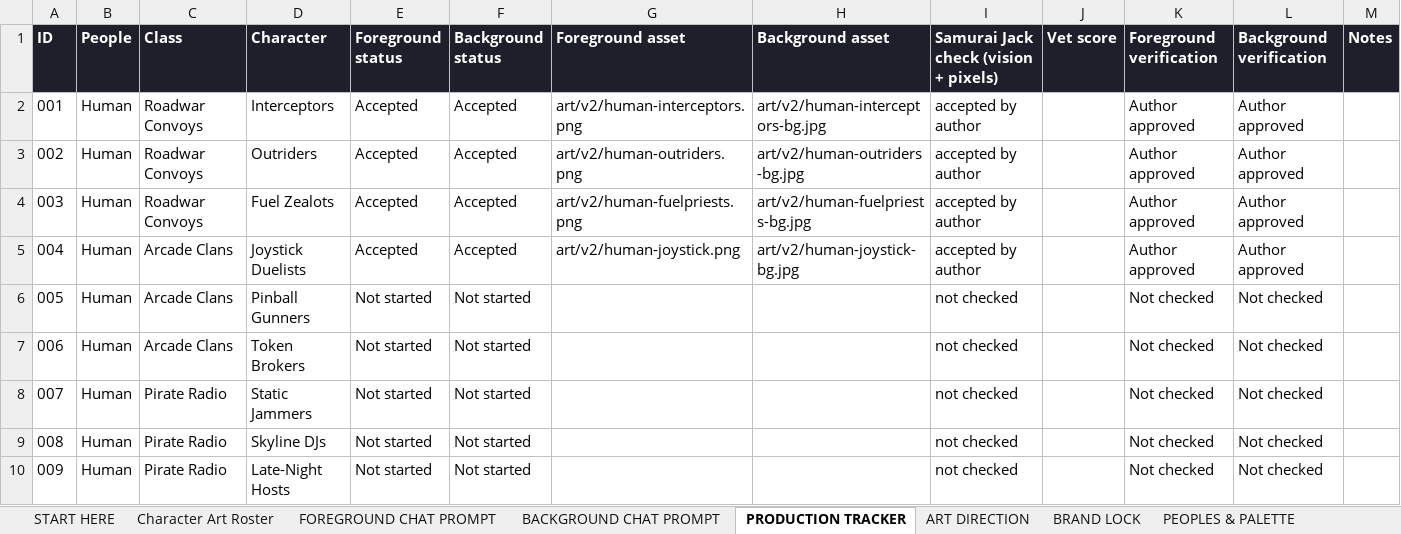
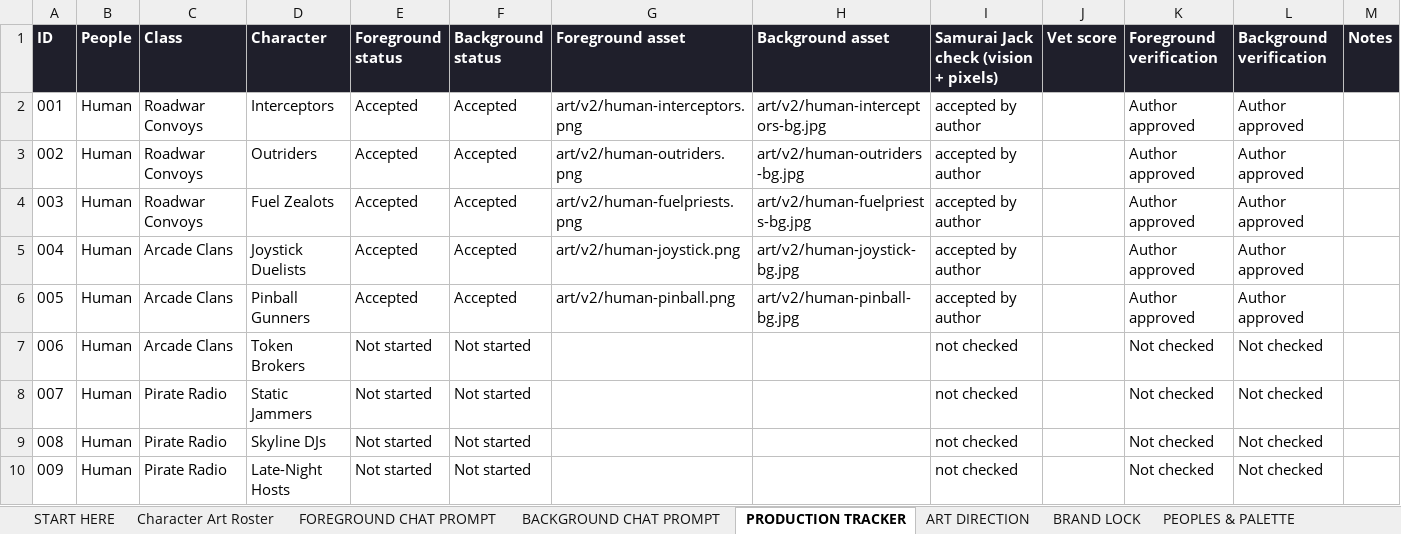
Before and after one commit to JHGruver/NewerDarkAges, an Excel workbook: CAST.xlsx, sheet PRODUCTION TRACKER, drawn as a sheet; only a part is shown; values as stored, in another font and other column widths than the file's, no borders; conditional formats not drawn; the diff names each change by its address in the sheet, - before the commit and + after, or states it on an @@ line.

```diff
--- a/CAST.xlsx (sheet PRODUCTION TRACKER)
+++ b/CAST.xlsx (sheet PRODUCTION TRACKER)
-E6 (Foreground status): Not started
+E6 (Foreground status): Accepted
-F6 (Background status): Not started
+F6 (Background status): Accepted
-G6 (Foreground asset): (empty)
+G6 (Foreground asset): art/v2/human-pinball.png
-H6 (Background asset): (empty)
+H6 (Background asset): art/v2/human-pinball-bg.jpg
-I6: not checked
+I6: accepted by author
-K6 (Foreground verification): Not checked
+K6 (Foreground verification): Author approved
-L6 (Background verification): Not checked
+L6 (Background verification): Author approved
```
Also changed, not shown: sheet Character Art Roster, sheet VALIDATION, sheet START HERE, 9 other files.
